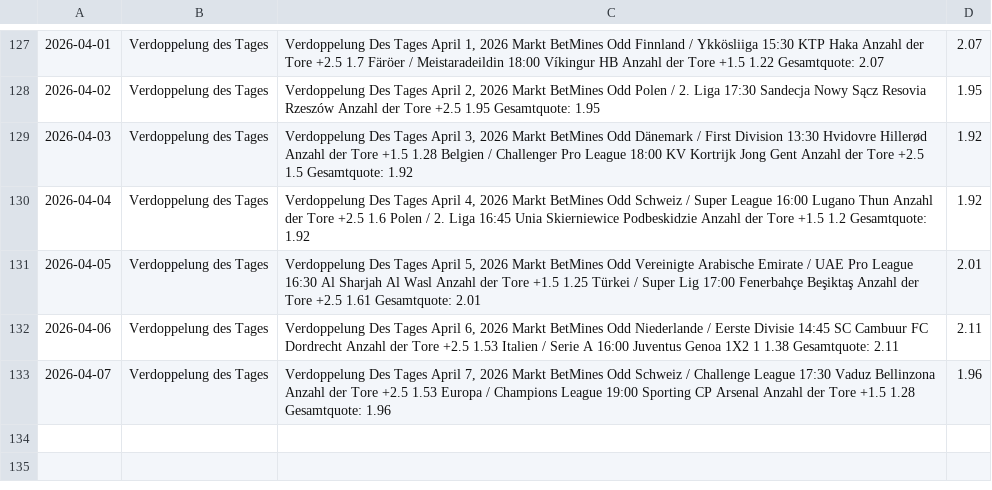
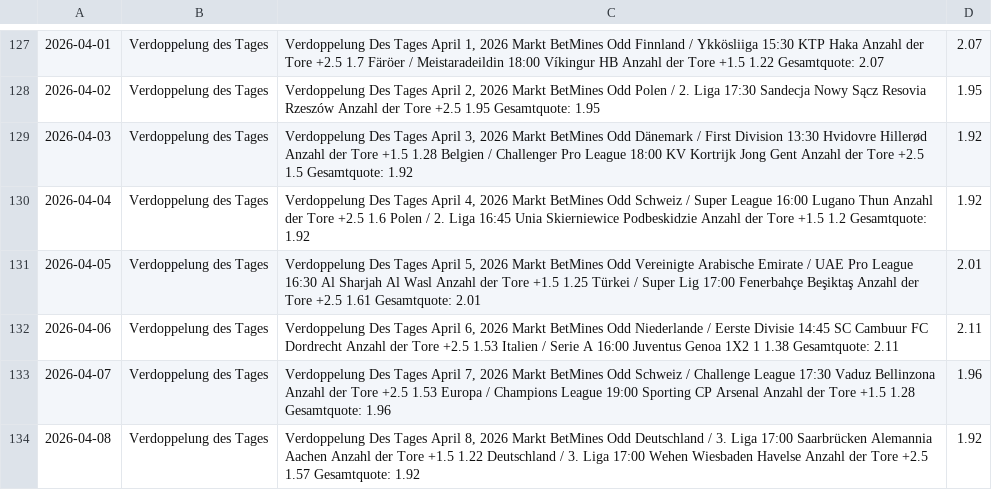
Before and after one commit to tim919646-lab/Scrap, a CSV file: betmines.csv, drawn as a sheet; only a part is shown, gaps mark what is left out; the diff names each change by its address in the sheet, - before the commit and + after, or states it on an @@ line.

Commit message:
BetMines Update: Wed Apr  8 08:14:50 UTC 2026

```diff
--- a/betmines.csv
+++ b/betmines.csv
+row 134: 2026-04-08 | Verdoppelung des Tages | Verdoppelung Des Tages April 8, 2026 Markt BetMines Odd Deutschland / 3. Liga 17:00 Saarbrücken Alemannia Aachen Anzahl der Tore +1.5 1.22 Deutschland / 3. Liga 17:00 Wehen Wiesbaden Havelse Anzahl der Tore +2.5 1.57 Gesamtquote: 1.92 | 1.92
```
